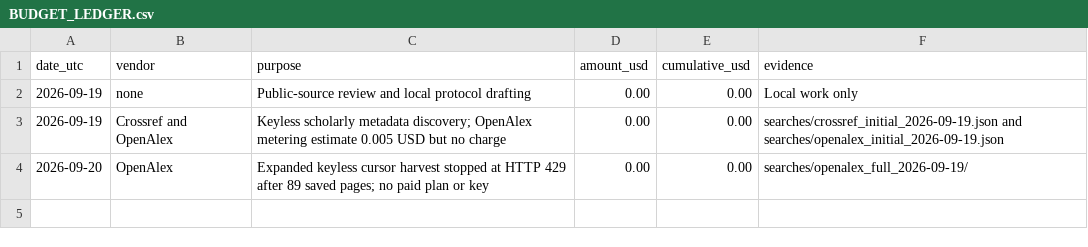
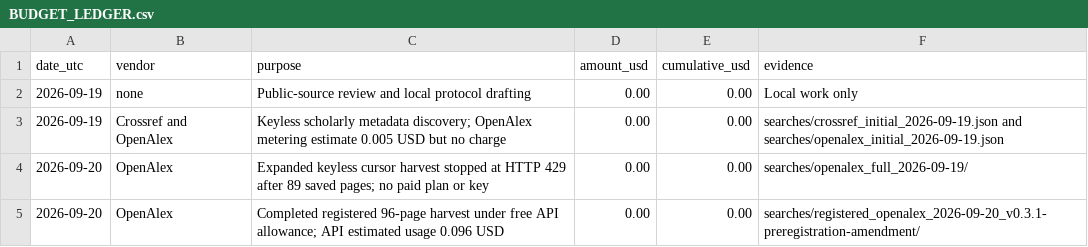
Before and after one commit to jcatster7/foreign-influence-evidence-observatory, a CSV file: BUDGET_LEDGER.csv, drawn as a sheet; the diff names each change by its address in the sheet, - before the commit and + after, or states it on an @@ line.

Commit message:
data(screening): freeze registered reviewer queue

```diff
--- a/BUDGET_LEDGER.csv
+++ b/BUDGET_LEDGER.csv
+row 5: 2026-09-20 | OpenAlex | Completed registered 96-page harvest under free API allowance; API estimated usage 0.096 USD | 0.00 | 0.00 | searches/registered_openalex_2026-09-20_v0.3.1-preregistration-amendment/
```
Also changed, not shown: 9 other files.
